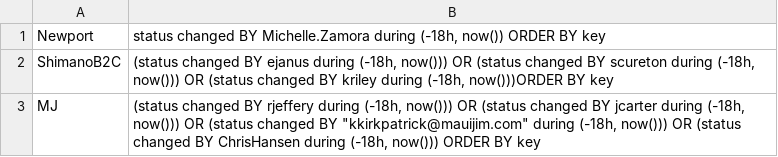
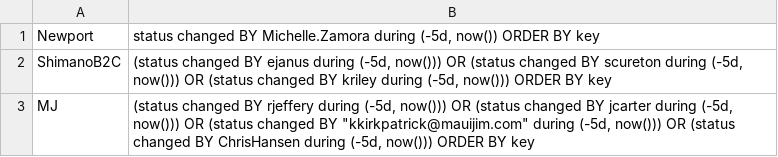
Before and after one commit to samikbanerjee/03511, a CSV file: Client/resources/ClientQaActivityQueries.csv, drawn as a sheet.

```diff
--- a/Client/resources/ClientQaActivityQueries.csv
+++ b/Client/resources/ClientQaActivityQueries.csv
@@ -1,3 +1,3 @@
-Newport;status changed BY Michelle.Zamora during (-18h, now())  ORDER BY key
-ShimanoB2C; (status changed BY ejanus during (-18h, now())) OR (status changed BY scureton during (-18h, now())) OR (status changed BY kriley during (-18h, now()))ORDER BY key
-MJ; (status changed BY rjeffery during (-18h, now())) OR (status changed BY jcarter during (-18h, now())) OR (status changed BY "kkirkpatrick@mauijim.com" during (-18h, now())) OR (status changed BY ChrisHansen during (-18h, now())) ORDER BY key
+Newport;status changed BY Michelle.Zamora during (-5d, now())  ORDER BY key
+ShimanoB2C; (status changed BY ejanus during (-5d, now())) OR (status changed BY scureton during (-5d, now())) OR (status changed BY kriley during (-5d, now())) ORDER BY key
+MJ; (status changed BY rjeffery during (-5d, now())) OR (status changed BY jcarter during (-5d, now())) OR (status changed BY "kkirkpatrick@mauijim.com" during (-5d, now())) OR (status changed BY ChrisHansen during (-5d, now())) ORDER BY key
```
Also changed, not shown: Client/resources/QaActivityQueries.csv, 2 other files.
